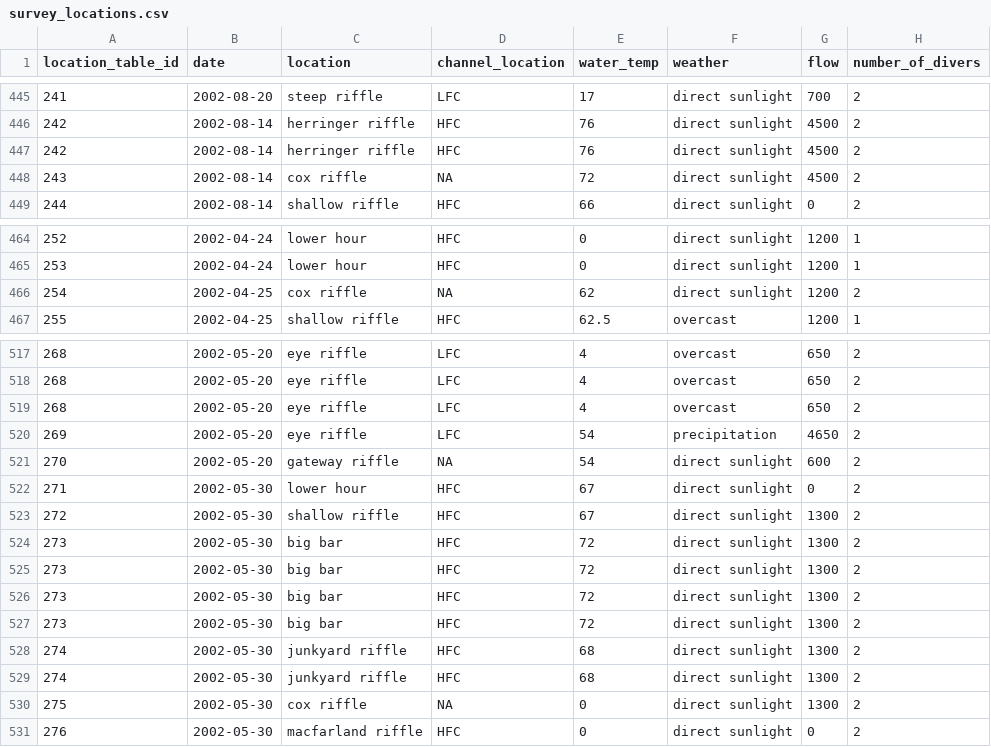
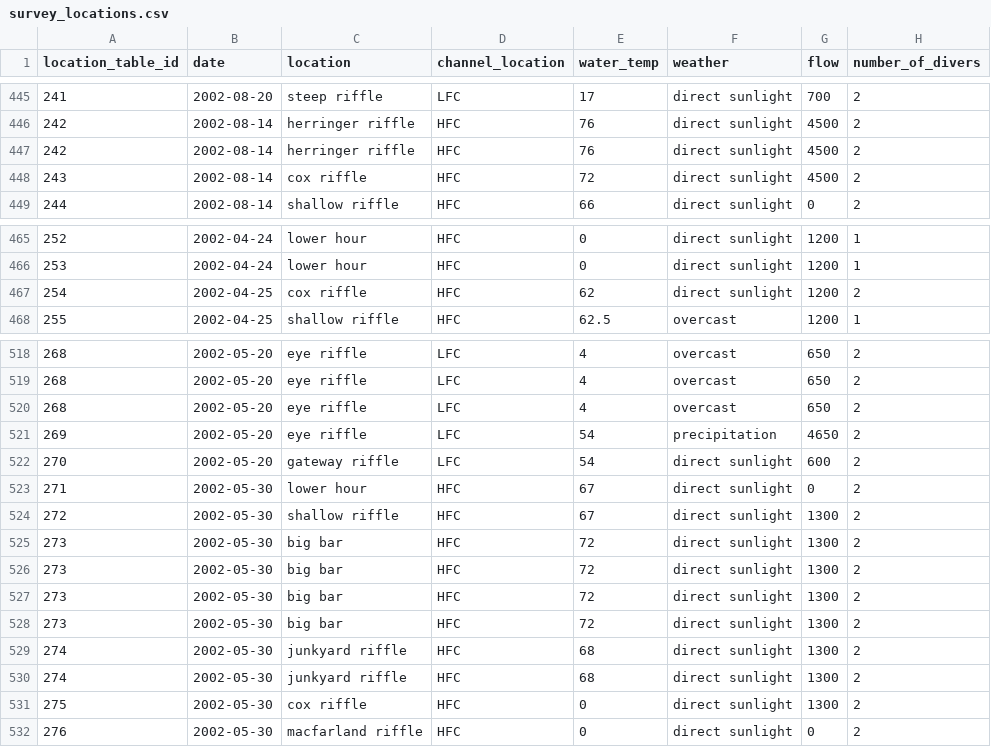
Before and after one commit to FlowWest/feather-mini-snorkel, a CSV file: data/survey_locations.csv, drawn as a sheet; only a part is shown, gaps mark what is left out; addresses are those after the commit; the diff covers the shown part only; the diff names each change by its address in the sheet, - before the commit and + after, or states it on an @@ line.

```diff
--- a/data/survey_locations.csv
+++ b/data/survey_locations.csv
-D448 (channel_location): NA
+D448 (channel_location): HFC
-D467 (channel_location): NA
+D467 (channel_location): HFC
-D522 (channel_location): NA
+D522 (channel_location): LFC
-D531 (channel_location): NA
+D531 (channel_location): HFC
```
Also changed, not shown: 1 added row and 4 edited cells elsewhere in this file, data-raw/database-tables/location_table.csv, 4 other files.
